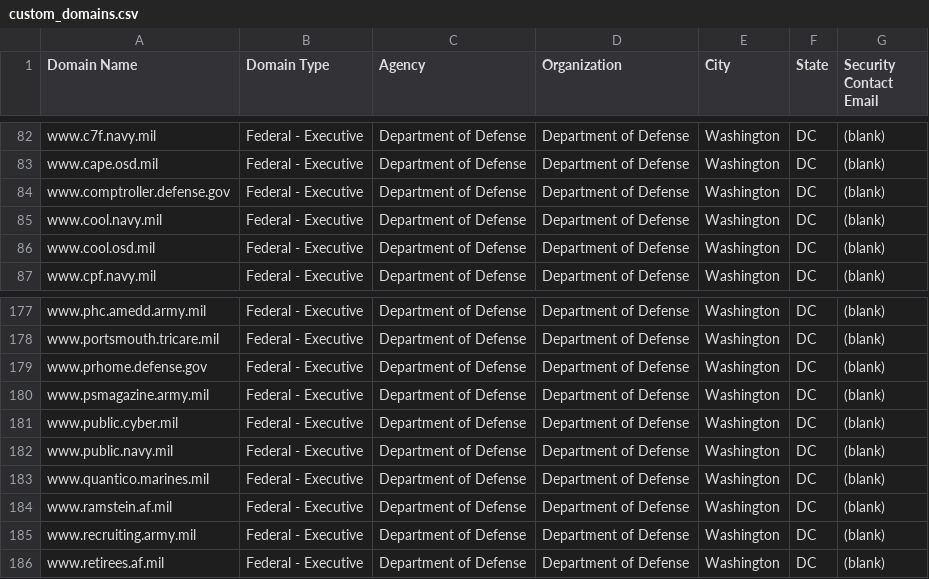
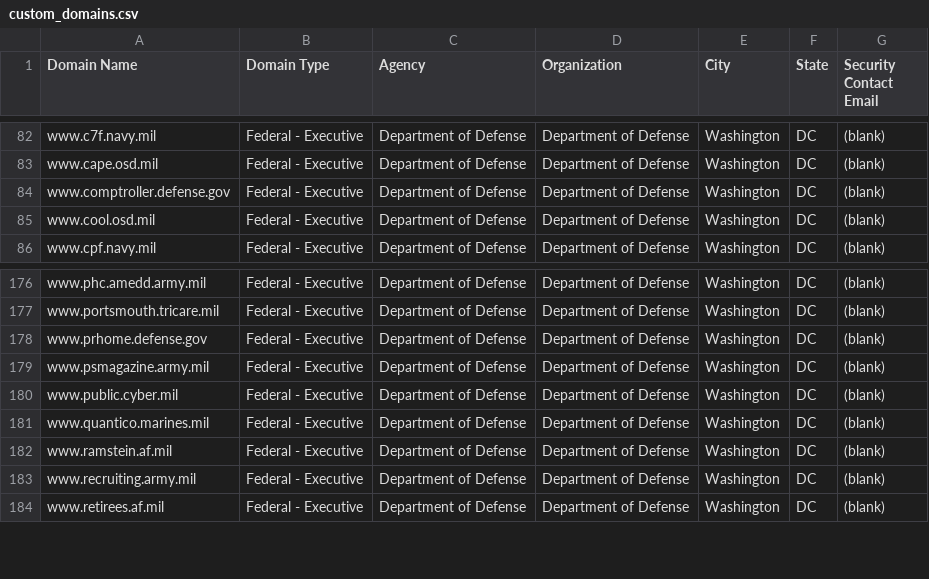
Before and after one commit to GSA/DOTGOVDASH-archived, a CSV file: custom_domains.csv, drawn as a sheet; only a part is shown, gaps mark what is left out.

Commit message:
removed army domains public and cool

```diff
--- a/custom_domains.csv
+++ b/custom_domains.csv
@@ -84,3 +84,2 @@ www.cape.osd.mil,Federal - Executive,Department of Defense,Department of Defense
 www.comptroller.defense.gov,Federal - Executive,Department of Defense,Department of Defense,Washington,DC,(blank)
-www.cool.navy.mil,Federal - Executive,Department of Defense,Department of Defense,Washington,DC,(blank)
 www.cool.osd.mil,Federal - Executive,Department of Defense,Department of Defense,Washington,DC,(blank)
@@ -181,3 +180,2 @@ www.psmagazine.army.mil,Federal - Executive,Department of Defense,Department of
 www.public.cyber.mil,Federal - Executive,Department of Defense,Department of Defense,Washington,DC,(blank)
-www.public.navy.mil,Federal - Executive,Department of Defense,Department of Defense,Washington,DC,(blank)
 www.quantico.marines.mil,Federal - Executive,Department of Defense,Department of Defense,Washington,DC,(blank)
```
